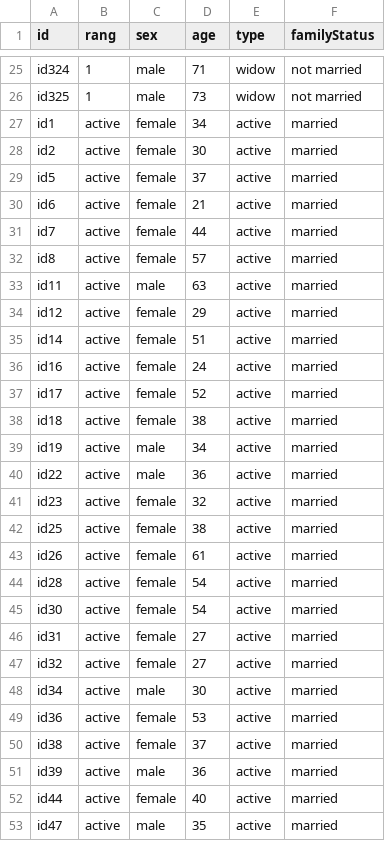
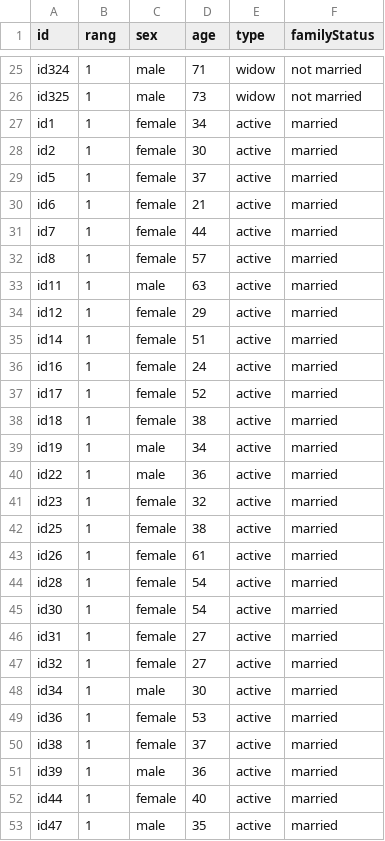
Before and after one commit to ateffal/pop_projection, a CSV file: pop_projection/data/spouses.csv, drawn as a sheet; only a part is shown, gaps mark what is left out; the diff covers the shown part only.

Commit message:
correcting spouses.csv

```diff
--- a/pop_projection/data/spouses.csv
+++ b/pop_projection/data/spouses.csv
@@ -26,28 +26,28 @@ id324;1;male;71;widow;not married
 id325;1;male;73;widow;not married
-id1;active;female;34;active;married
-id2;active;female;30;active;married
-id5;active;female;37;active;married
-id6;active;female;21;active;married
-id7;active;female;44;active;married
-id8;active;female;57;active;married
-id11;active;male;63;active;married
-id12;active;female;29;active;married
-id14;active;female;51;active;married
-id16;active;female;24;active;married
-id17;active;female;52;active;married
-id18;active;female;38;active;married
-id19;active;male;34;active;married
-id22;active;male;36;active;married
-id23;active;female;32;active;married
-id25;active;female;38;active;married
-id26;active;female;61;active;married
-id28;active;female;54;active;married
-id30;active;female;54;active;married
-id31;active;female;27;active;married
-id32;active;female;27;active;married
-id34;active;male;30;active;married
-id36;active;female;53;active;married
-id38;active;female;37;active;married
-id39;active;male;36;active;married
-id44;active;female;40;active;married
-id47;active;male;35;active;married
+id1;1;female;34;active;married
+id2;1;female;30;active;married
+id5;1;female;37;active;married
+id6;1;female;21;active;married
+id7;1;female;44;active;married
+id8;1;female;57;active;married
+id11;1;male;63;active;married
+id12;1;female;29;active;married
+id14;1;female;51;active;married
+id16;1;female;24;active;married
+id17;1;female;52;active;married
+id18;1;female;38;active;married
+id19;1;male;34;active;married
+id22;1;male;36;active;married
+id23;1;female;32;active;married
+id25;1;female;38;active;married
+id26;1;female;61;active;married
+id28;1;female;54;active;married
+id30;1;female;54;active;married
+id31;1;female;27;active;married
+id32;1;female;27;active;married
+id34;1;male;30;active;married
+id36;1;female;53;active;married
+id38;1;female;37;active;married
+id39;1;male;36;active;married
+id44;1;female;40;active;married
+id47;1;male;35;active;married
```
Also changed, not shown: 37 edited cells elsewhere in this file.
